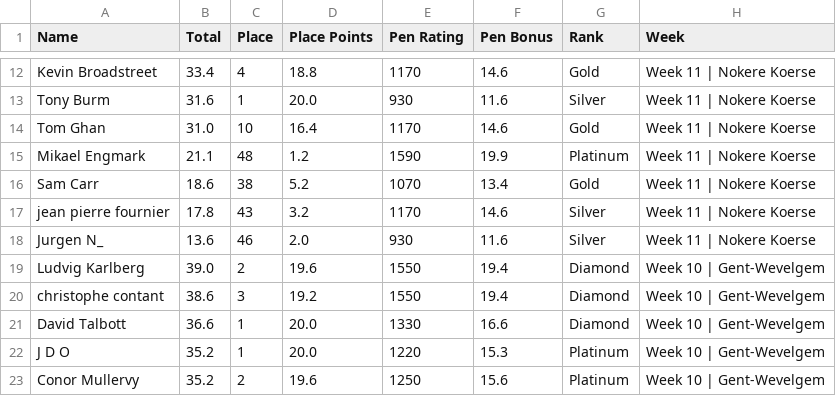
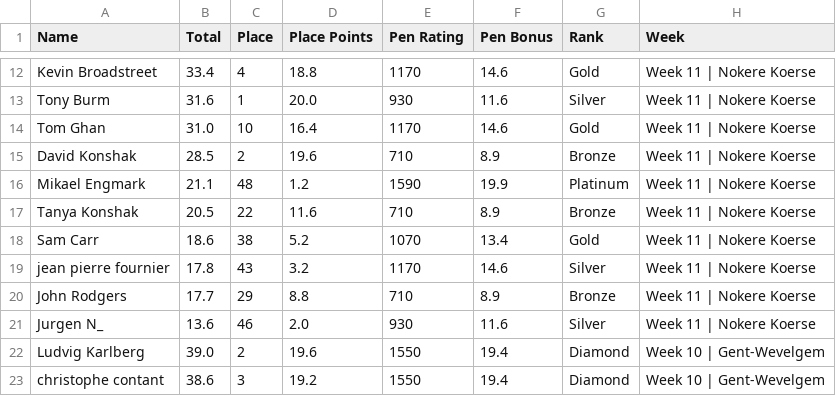
Before and after one commit to somaek/somaek.github.io, a CSV file: classicsW.csv, drawn as a sheet; only a part is shown, gaps mark what is left out; the shorter side is filled out with more unchanged rows; the diff names each change by its address in the sheet, - before the commit and + after, or states it on an @@ line.

Commit message:
Flat: latest data (2025-12-06T17:15:46.956Z) {   "date": "2025-12-06T17:15:46.956Z",   "files": [     {       "name": "arwr.csv",       "deltaBytes": 126,       "source": "https://docs.google.com/spreadsheets/d/e/2PACX-1vTFFpRBp56INVL1XqmHbGBrISvVdzqQ1C3N-sf9xox4oJugyPqYw7OwbxpkyolEjx8BPIkd7mb2ICza/pub?gid=745704294&single=true&output=csv"     },     {       "name": "classicsW.csv",       "deltaBytes": 198,       "source": "https://docs.google.com/spreadsheets/d/e/2PACX-1vRvhxu0K_Xo9xfMRuphtXMsu4NDZejmGdOMvQW-H1NackeL8_LvkIonBTkc2nAxAAJUbobOnL4E_dJh/pub?gid=1269985083&single=true&output=csv"     },     {       "name": "classicsL.csv",       "deltaBytes": 129,       "source": "https://docs.google.com/spreadsheets/d/e/2PACX-1vRvhxu0K_Xo9xfMRuphtXMsu4NDZejmGdOMvQW-H1NackeL8_LvkIonBTkc2nAxAAJUbobOnL4E_dJh/pub?gid=1430084053&single=true&output=csv"     }   ] }

```diff
--- a/classicsW.csv
+++ b/classicsW.csv
+row 15: David Konshak | 28.5 | 2 | 19.6 | 710 | 8.9 | Bronze | Week 11 | Nokere Koerse
+row 17: Tanya Konshak | 20.5 | 22 | 11.6 | 710 | 8.9 | Bronze | Week 11 | Nokere Koerse
+row 20: John Rodgers | 17.7 | 29 | 8.8 | 710 | 8.9 | Bronze | Week 11 | Nokere Koerse
```
Also changed, not shown: arwr.csv, classicsL.csv.
